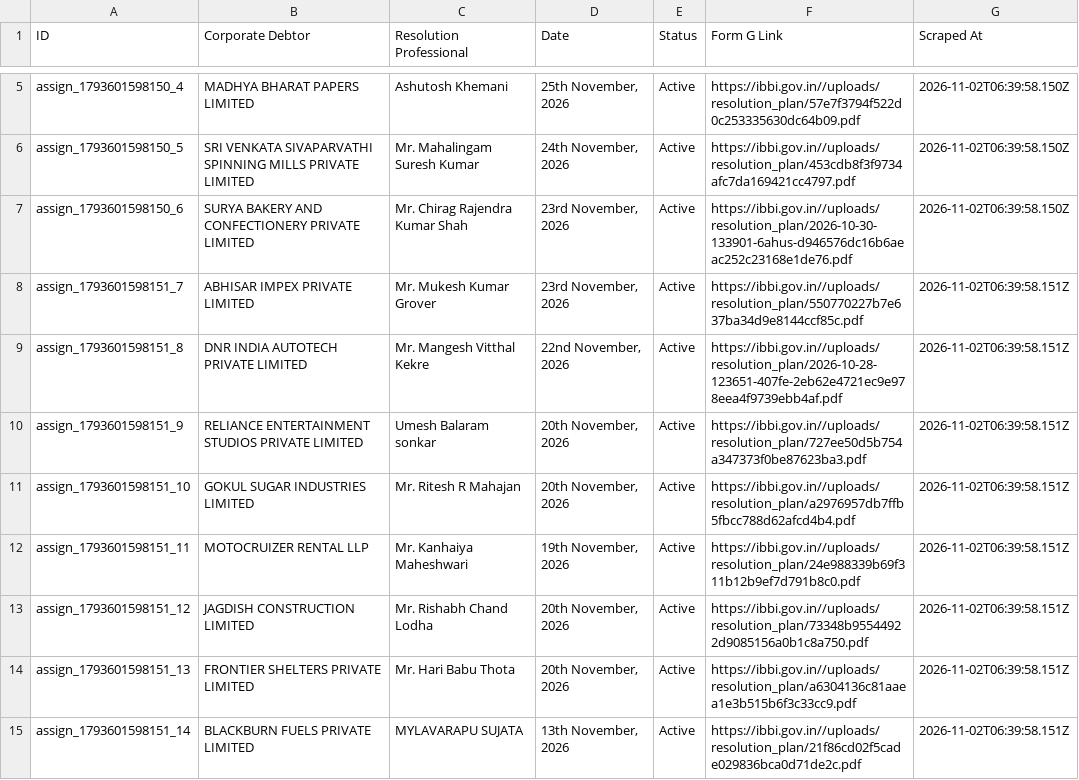
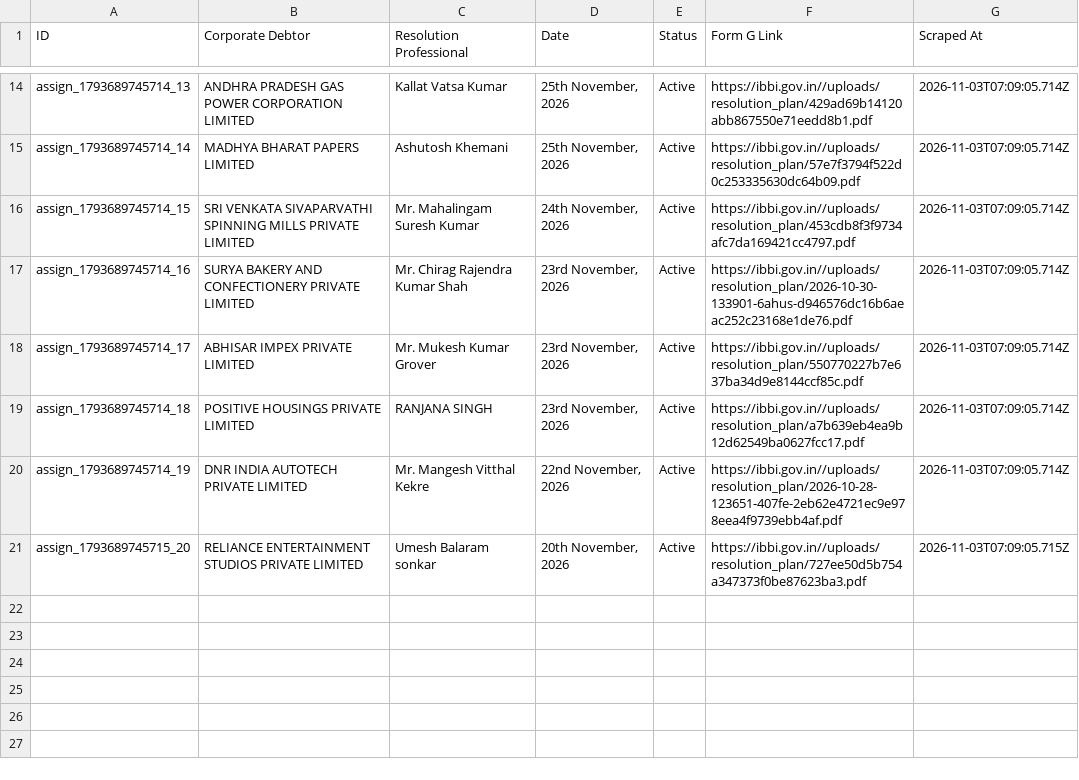
Before and after one commit to prometheus5863/form-g-aarsh, a CSV file: data/assignments.csv, drawn as a sheet; only a part is shown, gaps mark what is left out; removed rows and columns are numbered as before the commit, all else as after; the diff covers the shown part only; the diff names each change by its address in the sheet, - before the commit and + after, or states it on an @@ line.

```diff
--- a/data/assignments.csv
+++ b/data/assignments.csv
+row 14: assign_1793689745714_13 | ANDHRA PRADESH GAS POWER CORPORATION LIMITED | Kallat Vatsa Kumar | 25th November, 2026 | Active | https://ibbi.gov.in//uploads/resolution_plan/429ad69b14120abb867550e71eedd8b1.pdf | 2026-11-03T07:09:05.714Z
-A15 (ID): assign_1793601598150_4
+A15 (ID): assign_1793689745714_14
-G15:G17 (Scraped At): 2026-11-02T06:39:58.150Z
+G15:G17 (Scraped At): 2026-11-03T07:09:05.714Z
-A16 (ID): assign_1793601598150_5
+A16 (ID): assign_1793689745714_15
-A17 (ID): assign_1793601598150_6
+A17 (ID): assign_1793689745714_16
-A18 (ID): assign_1793601598151_7
+A18 (ID): assign_1793689745714_17
-G18 (Scraped At): 2026-11-02T06:39:58.151Z
+G18 (Scraped At): 2026-11-03T07:09:05.714Z
+row 19: assign_1793689745714_18 | POSITIVE HOUSINGS PRIVATE LIMITED | RANJANA SINGH | 23rd November, 2026 | Active | https://ibbi.gov.in//uploads/resolution_plan/a7b639eb4ea9b12d62549ba0627fcc17.pdf | 2026-11-03T07:09:05.714Z
-A20 (ID): assign_1793601598151_8
+A20 (ID): assign_1793689745714_19
-G20 (Scraped At): 2026-11-02T06:39:58.151Z
+G20 (Scraped At): 2026-11-03T07:09:05.714Z
-A21 (ID): assign_1793601598151_9
+A21 (ID): assign_1793689745715_20
-G21 (Scraped At): 2026-11-02T06:39:58.151Z
+G21 (Scraped At): 2026-11-03T07:09:05.715Z
-row 11: assign_1793601598151_10 | GOKUL SUGAR INDUSTRIES LIMITED | Mr. Ritesh R Mahajan | 20th November, 2026 | Active | https://ibbi.gov.in//uploads/resolution_plan/a2976957db7ffb5fbcc788d62afcd4b4.pdf | 2026-11-02T06:39:58.151Z
-row 12: assign_1793601598151_11 | MOTOCRUIZER RENTAL LLP | Mr. Kanhaiya Maheshwari | 19th November, 2026 | Active | https://ibbi.gov.in//uploads/resolution_plan/24e988339b69f311b12b9ef7d791b8c0.pdf | 2026-11-02T06:39:58.151Z
-row 13: assign_1793601598151_12 | JAGDISH CONSTRUCTION LIMITED | Mr. Rishabh Chand Lodha | 20th November, 2026 | Active | https://ibbi.gov.in//uploads/resolution_plan/73348b95544922d9085156a0b1c8a750.pdf | 2026-11-02T06:39:58.151Z
-row 14: assign_1793601598151_13 | FRONTIER SHELTERS PRIVATE LIMITED | Mr. Hari Babu Thota | 20th November, 2026 | Active | https://ibbi.gov.in//uploads/resolution_plan/a6304136c81aaea1e3b515b6f3c33cc9.pdf | 2026-11-02T06:39:58.151Z
-row 15: assign_1793601598151_14 | BLACKBURN FUELS PRIVATE LIMITED | MYLAVARAPU SUJATA | 13th November, 2026 | Active | https://ibbi.gov.in//uploads/resolution_plan/21f86cd02f5cade029836bca0d71de2c.pdf | 2026-11-02T06:39:58.151Z
```
Also changed, not shown: 9 added rows, 6 removed rows and 6 edited cells elsewhere in this file, data/announcements.csv, data/public_announcements.csv.
